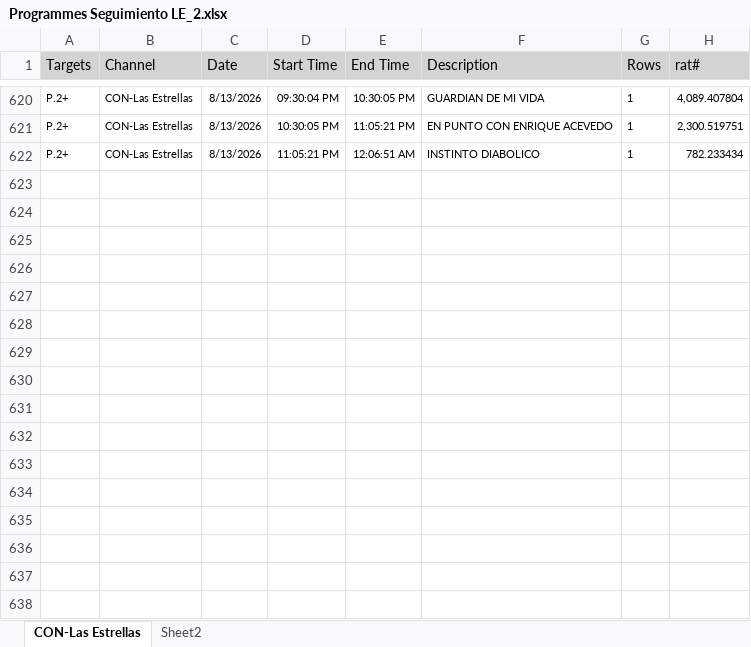
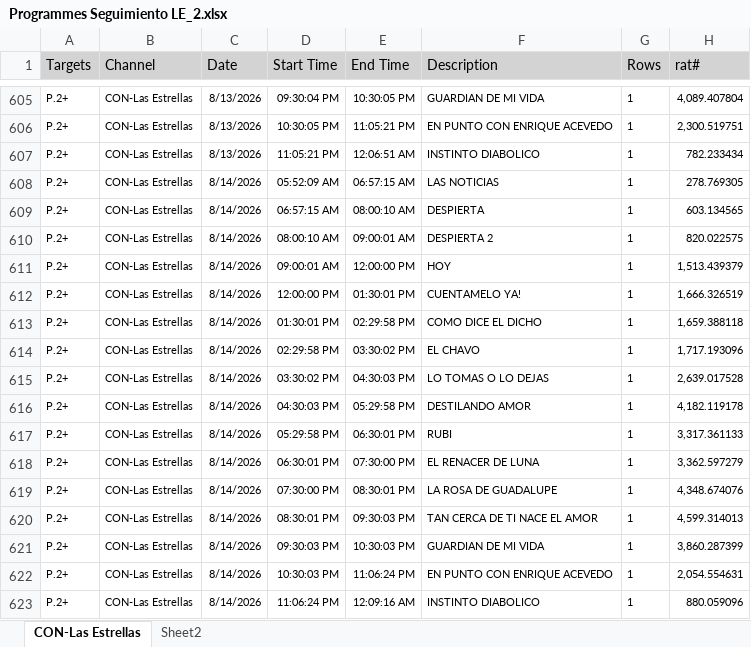
Before and after one commit to moonkey1995/Seguimiento-LE, an Excel workbook: Programmes Seguimiento LE_2.xlsx, sheet CON-Las Estrellas, drawn as a sheet; only a part is shown, gaps mark what is left out; values as stored, in another font and other column widths than the file's, no borders; the diff covers the shown part only; the diff names each change by its address in the sheet, - before the commit and + after, or states it on an @@ line.

```diff
--- a/Programmes Seguimiento LE_2.xlsx (sheet CON-Las Estrellas)
+++ b/Programmes Seguimiento LE_2.xlsx (sheet CON-Las Estrellas)
+row 608: P.2+ | CON-Las Estrellas | 8/14/2026 | 05:52:09 AM | 06:57:15 AM | LAS NOTICIAS | 1 | 278.769305
+row 609: P.2+ | CON-Las Estrellas | 8/14/2026 | 06:57:15 AM | 08:00:10 AM | DESPIERTA | 1 | 603.134565
+row 610: P.2+ | CON-Las Estrellas | 8/14/2026 | 08:00:10 AM | 09:00:01 AM | DESPIERTA 2 | 1 | 820.022575
+row 611: P.2+ | CON-Las Estrellas | 8/14/2026 | 09:00:01 AM | 12:00:00 PM | HOY | 1 | 1,513.439379
+row 612: P.2+ | CON-Las Estrellas | 8/14/2026 | 12:00:00 PM | 01:30:01 PM | CUENTAMELO YA! | 1 | 1,666.326519
+row 613: P.2+ | CON-Las Estrellas | 8/14/2026 | 01:30:01 PM | 02:29:58 PM | COMO DICE EL DICHO | 1 | 1,659.388118
+row 614: P.2+ | CON-Las Estrellas | 8/14/2026 | 02:29:58 PM | 03:30:02 PM | EL CHAVO | 1 | 1,717.193096
+row 615: P.2+ | CON-Las Estrellas | 8/14/2026 | 03:30:02 PM | 04:30:03 PM | LO TOMAS O LO DEJAS | 1 | 2,639.017528
+row 616: P.2+ | CON-Las Estrellas | 8/14/2026 | 04:30:03 PM | 05:29:58 PM | DESTILANDO AMOR | 1 | 4,182.119178
+row 617: P.2+ | CON-Las Estrellas | 8/14/2026 | 05:29:58 PM | 06:30:01 PM | RUBI | 1 | 3,317.361133
+row 618: P.2+ | CON-Las Estrellas | 8/14/2026 | 06:30:01 PM | 07:30:00 PM | EL RENACER DE LUNA | 1 | 3,362.597279
+row 619: P.2+ | CON-Las Estrellas | 8/14/2026 | 07:30:00 PM | 08:30:01 PM | LA ROSA DE GUADALUPE | 1 | 4,348.674076
+row 620: P.2+ | CON-Las Estrellas | 8/14/2026 | 08:30:01 PM | 09:30:03 PM | TAN CERCA DE TI NACE EL AMOR | 1 | 4,599.314013
+row 621: P.2+ | CON-Las Estrellas | 8/14/2026 | 09:30:03 PM | 10:30:03 PM | GUARDIAN DE MI VIDA | 1 | 3,860.287399
+row 622: P.2+ | CON-Las Estrellas | 8/14/2026 | 10:30:03 PM | 11:06:24 PM | EN PUNTO CON ENRIQUE ACEVEDO | 1 | 2,054.554631
+row 623: P.2+ | CON-Las Estrellas | 8/14/2026 | 11:06:24 PM | 12:09:16 AM | INSTINTO DIABOLICO | 1 | 880.059096
```
Also changed, not shown: 15 removed rows elsewhere in this sheet, sheet Sheet2, Time LE Franjas_2.xlsx, 4 other files.
